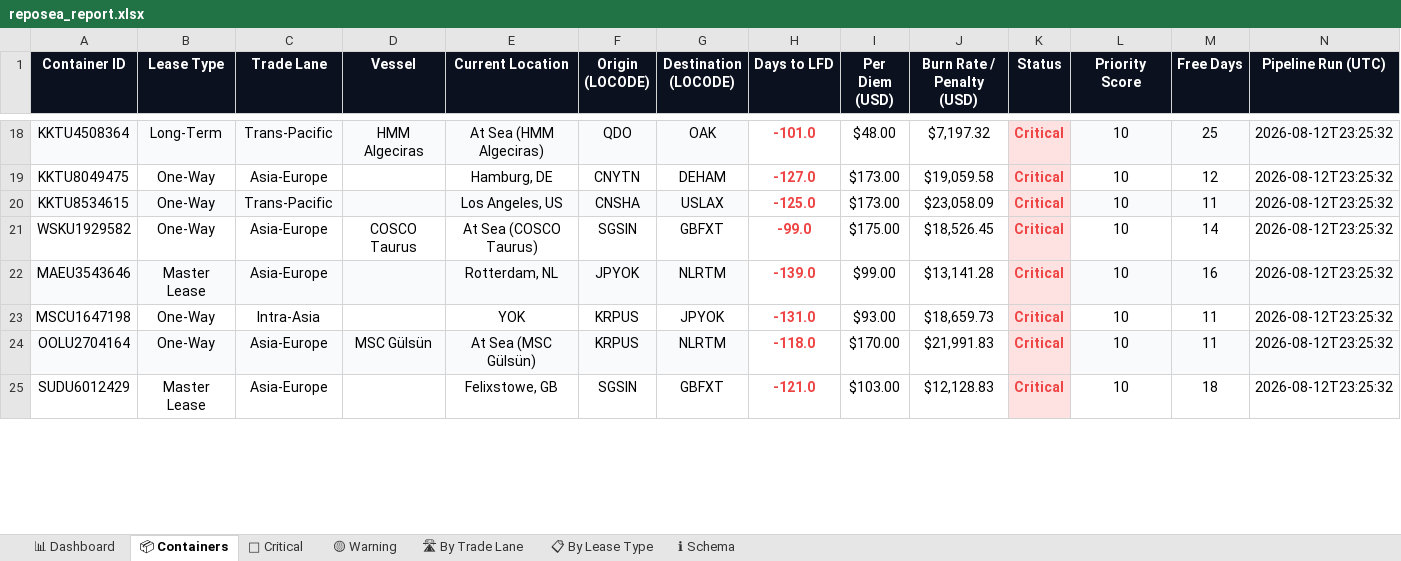
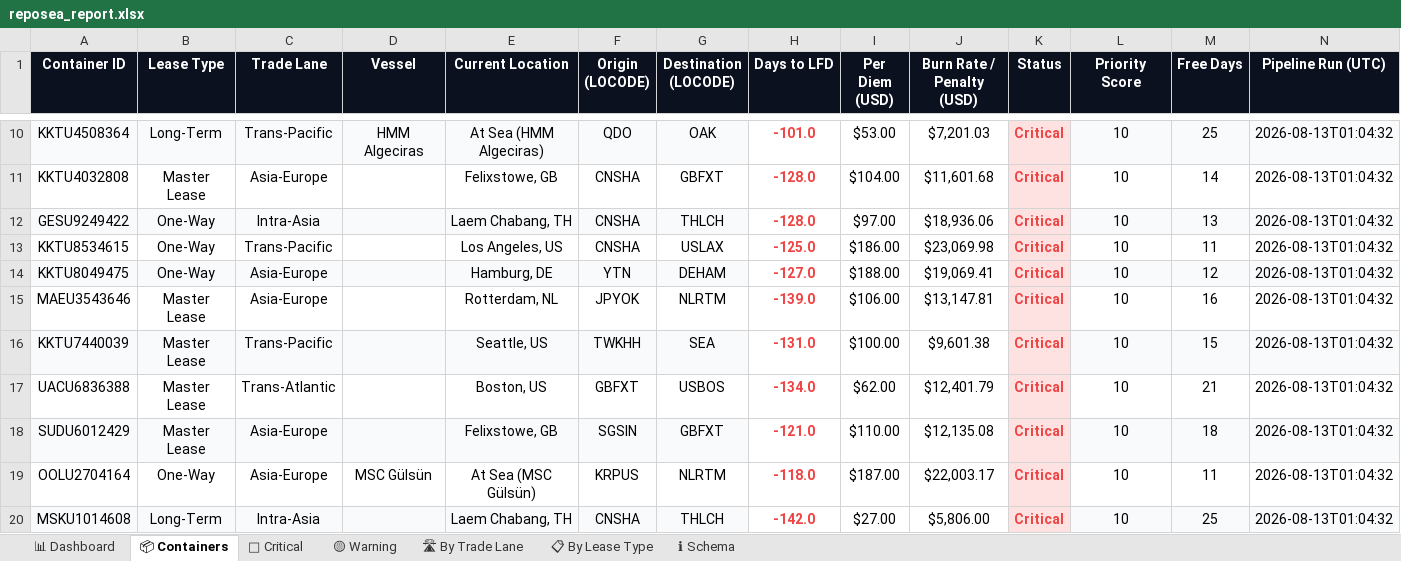
Before and after one commit to rahulmistry18/-Reposea_container_optimizer, an Excel workbook: data/exports/reposea_report.xlsx, sheet 📦 Containers, drawn as a sheet; only a part is shown, gaps mark what is left out; values as stored, in another font and other column widths than the file's, no borders; table styles not drawn; removed rows and columns are numbered as before the commit, all else as after; the diff covers the shown part only; the diff names each change by its address in the sheet, - before the commit and + after, or states it on an @@ line.

Commit message:
chore(data): pipeline run 2026-08-12T15:04:33Z [skip ci]

```diff
--- a/data/exports/reposea_report.xlsx (sheet 📦 Containers)
+++ b/data/exports/reposea_report.xlsx (sheet 📦 Containers)
-I10 (Per Diem (USD)): $48.00
+I10 (Per Diem (USD)): $53.00
-J10 (Burn Rate / Penalty (USD)): $7,197.32
+J10 (Burn Rate / Penalty (USD)): $7,201.03
-N10 (Pipeline Run (UTC)): 2026-08-12T23:25:32
+N10 (Pipeline Run (UTC)): 2026-08-13T01:04:32
-row 19: KKTU8049475 | One-Way | Asia-Europe |  | Hamburg, DE | CNYTN | DEHAM | -127.0 | $173.00 | $19,059.58 | Critical | 10 | 12 | 2026-08-12T23:25:32
+row 11: KKTU4032808 | Master Lease | Asia-Europe |  | Felixstowe, GB | CNSHA | GBFXT | -128.0 | $104.00 | $11,601.68 | Critical | 10 | 14 | 2026-08-13T01:04:32
+row 12: GESU9249422 | One-Way | Intra-Asia |  | Laem Chabang, TH | CNSHA | THLCH | -128.0 | $97.00 | $18,936.06 | Critical | 10 | 13 | 2026-08-13T01:04:32
-A13:G13 fill: #F8FAFC
+A13:G13 fill: none
-I13 (Per Diem (USD)): $173.00
+I13 (Per Diem (USD)): $186.00
-J13 (Burn Rate / Penalty (USD)): $23,058.09
+J13 (Burn Rate / Penalty (USD)): $23,069.98
-L13:N13 fill: #F8FAFC
+L13:N13 fill: none
-N13 (Pipeline Run (UTC)): 2026-08-12T23:25:32
+N13 (Pipeline Run (UTC)): 2026-08-13T01:04:32
-row 21: WSKU1929582 | One-Way | Asia-Europe | COSCO Taurus | At Sea (COSCO Taurus) | SGSIN | GBFXT | -99.0 | $175.00 | $18,526.45 | Critical | 10 | 14 | 2026-08-12T23:25:32
+row 14: KKTU8049475 | One-Way | Asia-Europe |  | Hamburg, DE | YTN | DEHAM | -127.0 | $188.00 | $19,069.41 | Critical | 10 | 12 | 2026-08-13T01:04:32
-A15:G15 fill: #F8FAFC
+A15:G15 fill: none
-I15 (Per Diem (USD)): $99.00
+I15 (Per Diem (USD)): $106.00
-J15 (Burn Rate / Penalty (USD)): $13,141.28
+J15 (Burn Rate / Penalty (USD)): $13,147.81
-L15:N15 fill: #F8FAFC
+L15:N15 fill: none
-N15 (Pipeline Run (UTC)): 2026-08-12T23:25:32
+N15 (Pipeline Run (UTC)): 2026-08-13T01:04:32
-row 23: MSCU1647198 | One-Way | Intra-Asia |  | YOK | KRPUS | JPYOK | -131.0 | $93.00 | $18,659.73 | Critical | 10 | 11 | 2026-08-12T23:25:32
+row 16: KKTU7440039 | Master Lease | Trans-Pacific |  | Seattle, US | TWKHH | SEA | -131.0 | $100.00 | $9,601.38 | Critical | 10 | 15 | 2026-08-13T01:04:32
+row 17: UACU6836388 | Master Lease | Trans-Atlantic |  | Boston, US | GBFXT | USBOS | -134.0 | $62.00 | $12,401.79 | Critical | 10 | 21 | 2026-08-13T01:04:32
+row 18: SUDU6012429 | Master Lease | Asia-Europe |  | Felixstowe, GB | SGSIN | GBFXT | -121.0 | $110.00 | $12,135.08 | Critical | 10 | 18 | 2026-08-13T01:04:32
-A19:G19 fill: #F8FAFC
+A19:G19 fill: none
-I19 (Per Diem (USD)): $170.00
+I19 (Per Diem (USD)): $187.00
-J19 (Burn Rate / Penalty (USD)): $21,991.83
+J19 (Burn Rate / Penalty (USD)): $22,003.17
-L19:N19 fill: #F8FAFC
+L19:N19 fill: none
-N19 (Pipeline Run (UTC)): 2026-08-12T23:25:32
+N19 (Pipeline Run (UTC)): 2026-08-13T01:04:32
-row 25: SUDU6012429 | Master Lease | Asia-Europe |  | Felixstowe, GB | SGSIN | GBFXT | -121.0 | $103.00 | $12,128.83 | Critical | 10 | 18 | 2026-08-12T23:25:32
+row 20: MSKU1014608 | Long-Term | Intra-Asia |  | Laem Chabang, TH | CNSHA | THLCH | -142.0 | $27.00 | $5,806.00 | Critical | 10 | 25 | 2026-08-13T01:04:32
```
Also changed, not shown: 16 added rows, 19 removed rows, 32 edited cells and cell formats elsewhere in this sheet, sheet 🔴 Critical, sheet 🛣 By Trade Lane, sheet 📊 Dashboard, sheet 📋 By Lease Type, 8 other files.
